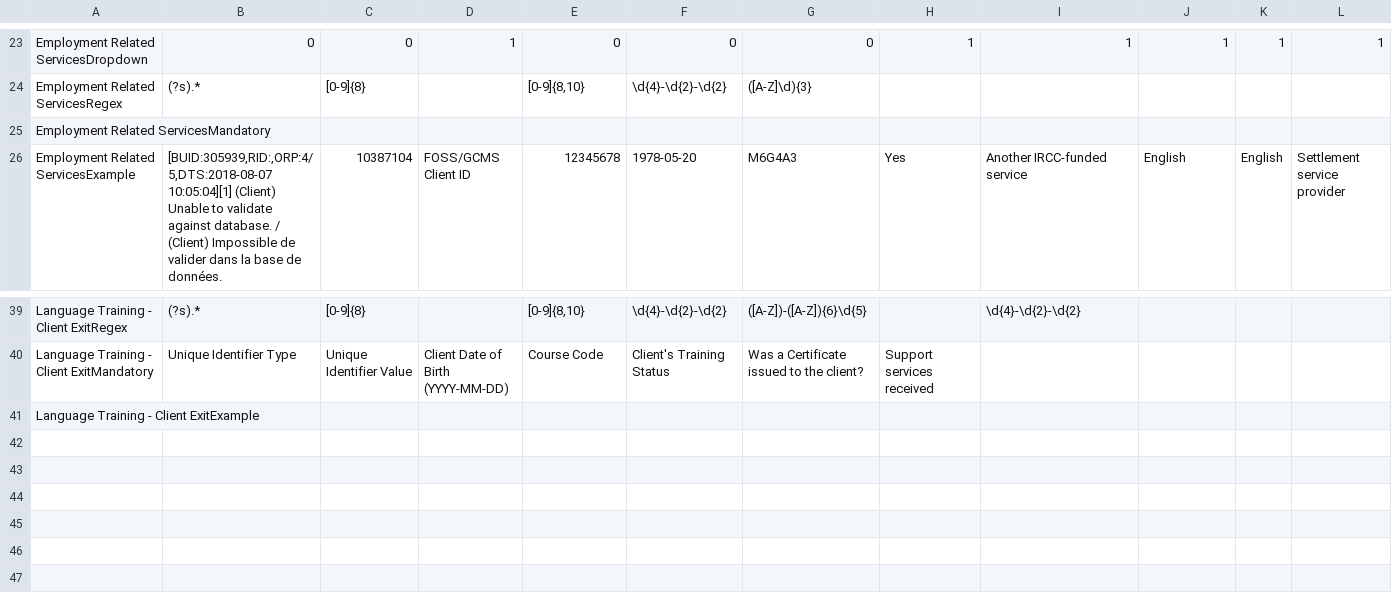
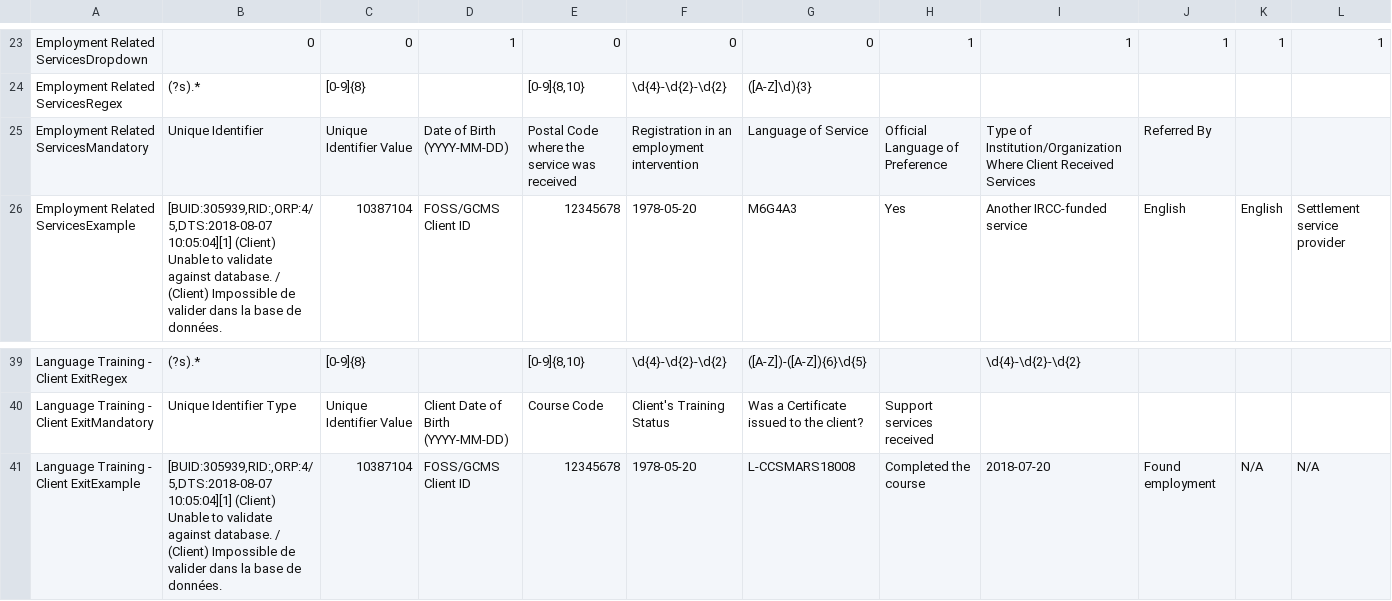
Before and after one commit to obDann/TEQApp, a CSV file: src/temhelp/template_headers.csv, drawn as a sheet; only a part is shown, gaps mark what is left out; removed rows and columns are numbered as before the commit, all else as after; rows hold the shown columns only; the diff names each change by its address in the sheet, - before the commit and + after, or states it on an @@ line.

Commit message:
Missed a few values in the csv; added

```diff
--- a/src/temhelp/template_headers.csv
+++ b/src/temhelp/template_headers.csv
-B25: (empty)
+B25: Unique Identifier
-C25: (empty)
+C25: Unique Identifier Value
-D25: (empty)
+D25: Date of Birth (YYYY-MM-DD)
-E25: (empty)
+E25: Postal Code where the service was received
-F25: (empty)
+F25: Registration in an employment intervention
-G25: (empty)
+G25: Language of Service
-H25: (empty)
+H25: Official Language of Preference
-I25: (empty)
+I25: Type of Institution/Organization Where Client Received Services
-J25: (empty)
+J25: Referred By
-row 41: Language Training - Client ExitExample
+row 41: Language Training - Client ExitExample | [BUID:305939,RID:,ORP:4/5,DTS:2018-08-07 10:05:04][1] (Client) Unable to validate against database. / (Client) Impossible de valider dans la base de données. | 10387104 | FOSS/GCMS Client ID | 12345678 | 1978-05-20 | L-CCSMARS18008 | Completed the course | 2018-07-20 | Found employment | N/A | N/A
```
